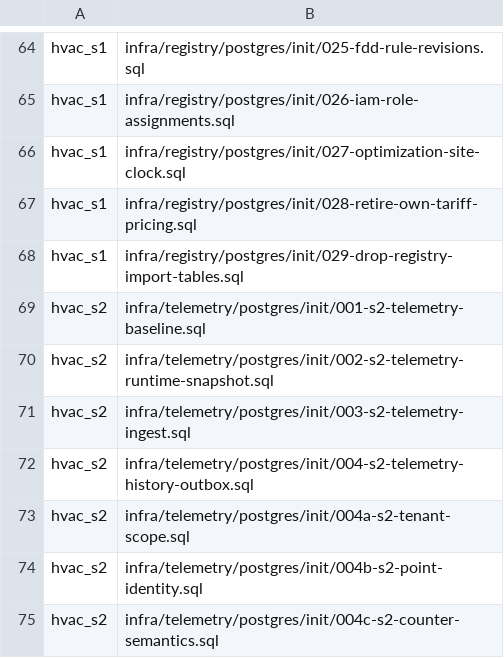
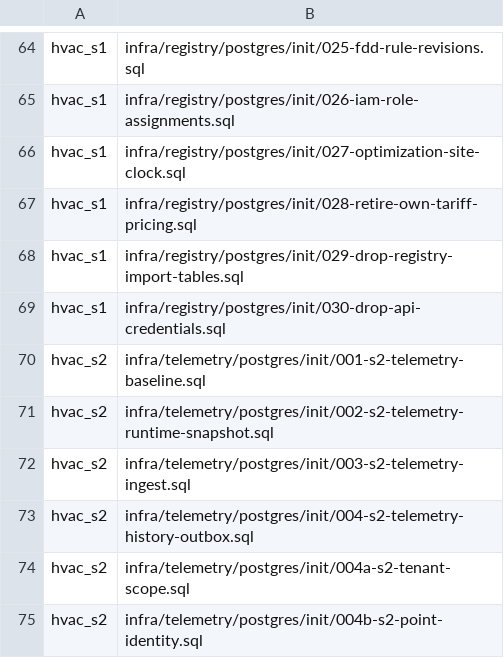
Before and after one commit to SwayingWindmill/HVAC_web, a TSV file: deploy/platform/phase1/migrations/migration-list.tsv, drawn as a sheet; only a part is shown, gaps mark what is left out; the shorter side is filled out with more unchanged rows; the diff names each change by its address in the sheet, - before the commit and + after, or states it on an @@ line.

```diff
--- a/deploy/platform/phase1/migrations/migration-list.tsv
+++ b/deploy/platform/phase1/migrations/migration-list.tsv
+row 69: hvac_s1 | infra/registry/postgres/init/030-drop-api-credentials.sql
```
Also changed, not shown: 33 other files.
